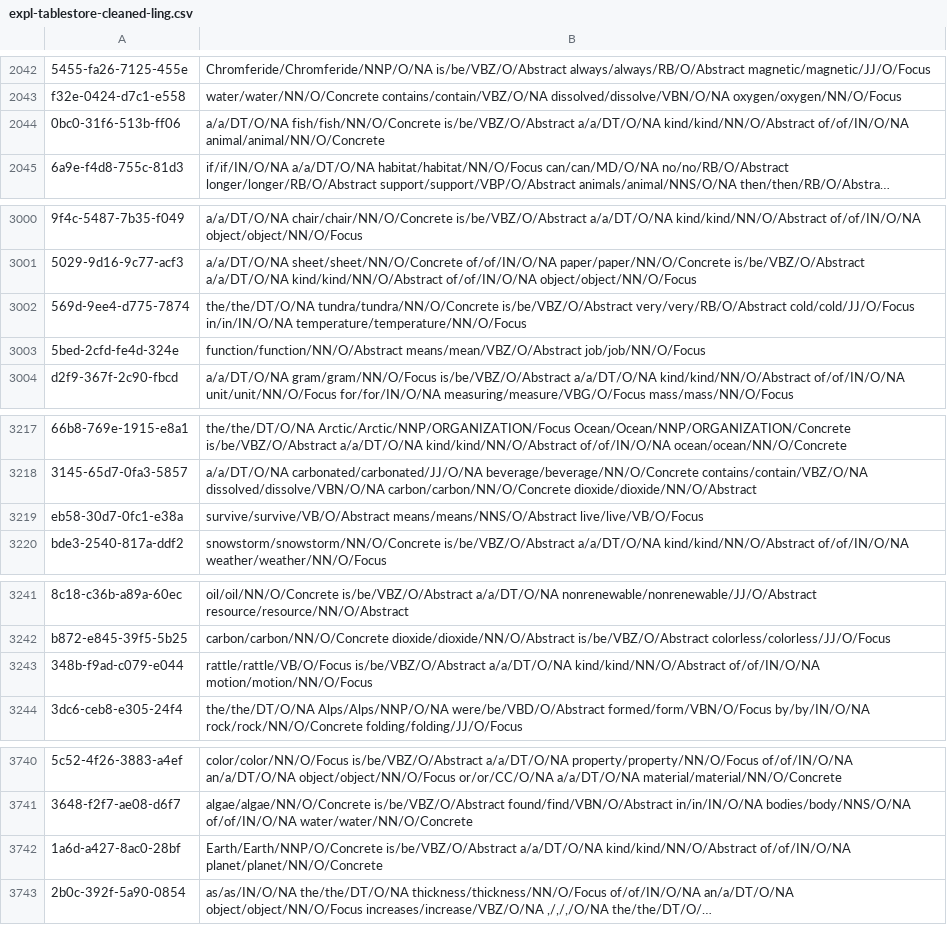
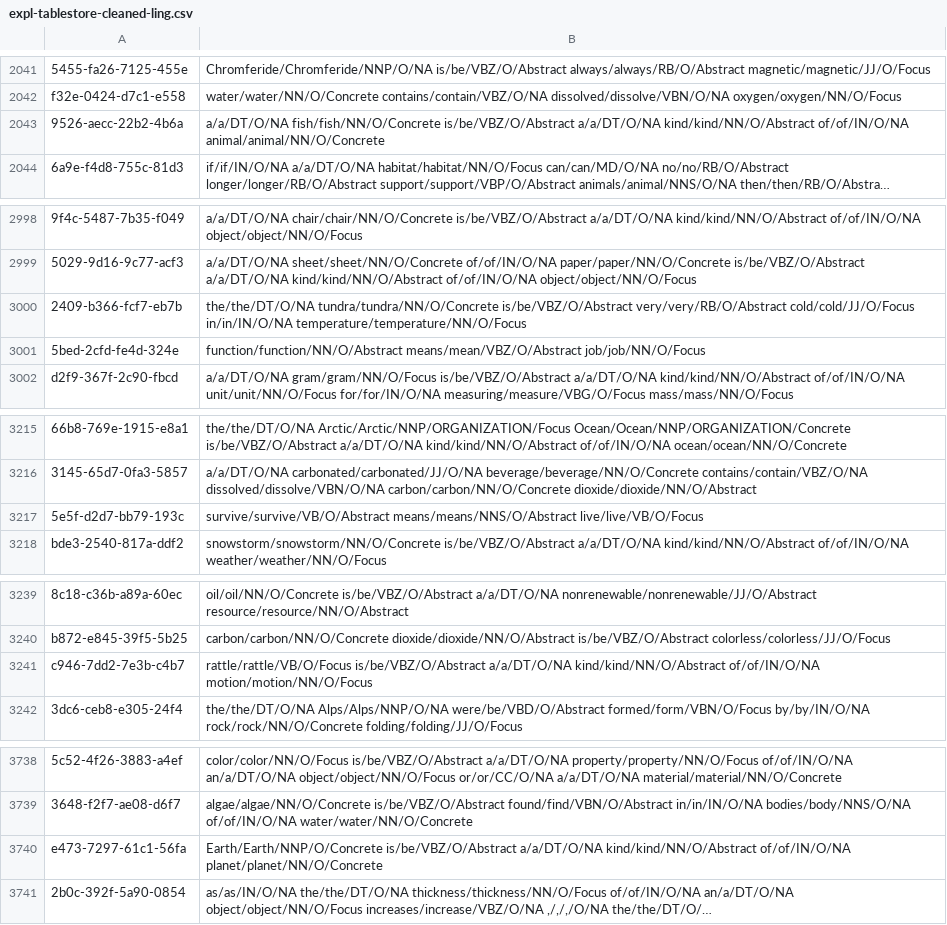
Before and after one commit to jd-coderepos/TG-2019, a CSV file: data/expl-tablestore-cleaned-ling.csv, drawn as a sheet; only a part is shown, gaps mark what is left out; long unchanged cells end in …; addresses are those after the commit; the diff covers the shown part only; the diff names each change by its address in the sheet, - before the commit and + after, or states it on an @@ line.

```diff
--- a/data/expl-tablestore-cleaned-ling.csv
+++ b/data/expl-tablestore-cleaned-ling.csv
-A2043: 0bc0-31f6-513b-ff06
+A2043: 9526-aecc-22b2-4b6a
-A3000: 569d-9ee4-d775-7874
+A3000: 2409-b366-fcf7-eb7b
-A3217: eb58-30d7-0fc1-e38a
+A3217: 5e5f-d2d7-bb79-193c
-A3241: 348b-f9ad-c079-e044
+A3241: c946-7dd2-7e3b-c4b7
-A3740: 1a6d-a427-8ac0-28bf
+A3740: e473-7297-61c1-56fa
```
Also changed, not shown: 2 removed rows and 7 edited cells elsewhere in this file, data/Elem-Train-Expl.csv, data/expl-tablestore-cleaned.csv.
